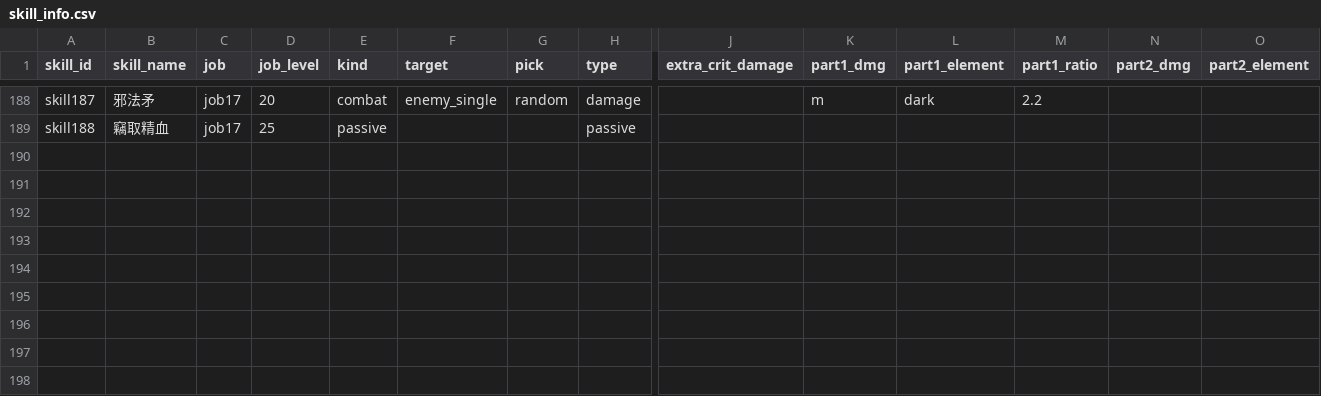
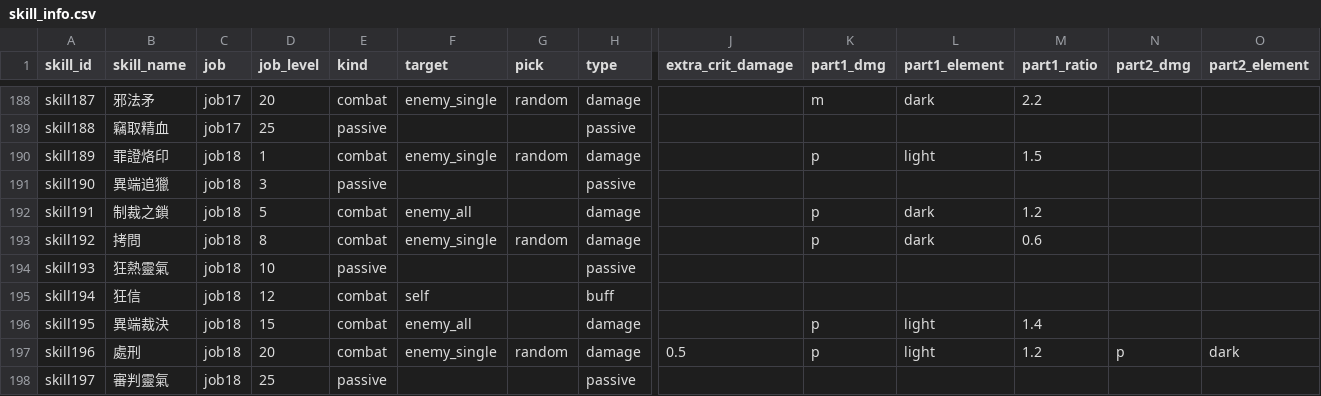
Before and after one commit to minruuwu/bigadventure, a CSV file: assets/data/skill_info.csv, drawn as a sheet; only a part is shown, gaps mark what is left out; rows hold the shown columns only; the diff names each change by its address in the sheet, - before the commit and + after, or states it on an @@ line.

```diff
--- a/assets/data/skill_info.csv
+++ b/assets/data/skill_info.csv
+row 190: skill189 | 罪證烙印 | job18 | 1 | combat | enemy_single | random | damage |  | p | light | 1.5
+row 191: skill190 | 異端追獵 | job18 | 3 | passive |  |  | passive
+row 192: skill191 | 制裁之鎖 | job18 | 5 | combat | enemy_all |  | damage |  | p | dark | 1.2
+row 193: skill192 | 拷問 | job18 | 8 | combat | enemy_single | random | damage |  | p | dark | 0.6
+row 194: skill193 | 狂熱靈氣 | job18 | 10 | passive |  |  | passive
+row 195: skill194 | 狂信 | job18 | 12 | combat | self |  | buff
+row 196: skill195 | 異端裁決 | job18 | 15 | combat | enemy_all |  | damage |  | p | light | 1.4
+row 197: skill196 | 處刑 | job18 | 20 | combat | enemy_single | random | damage | 0.5 | p | light | 1.2 | p | dark
+row 198: skill197 | 審判靈氣 | job18 | 25 | passive |  |  | passive
```
Also changed, not shown: assets/data/skill_effect.csv, assets/data/status_info.csv.
